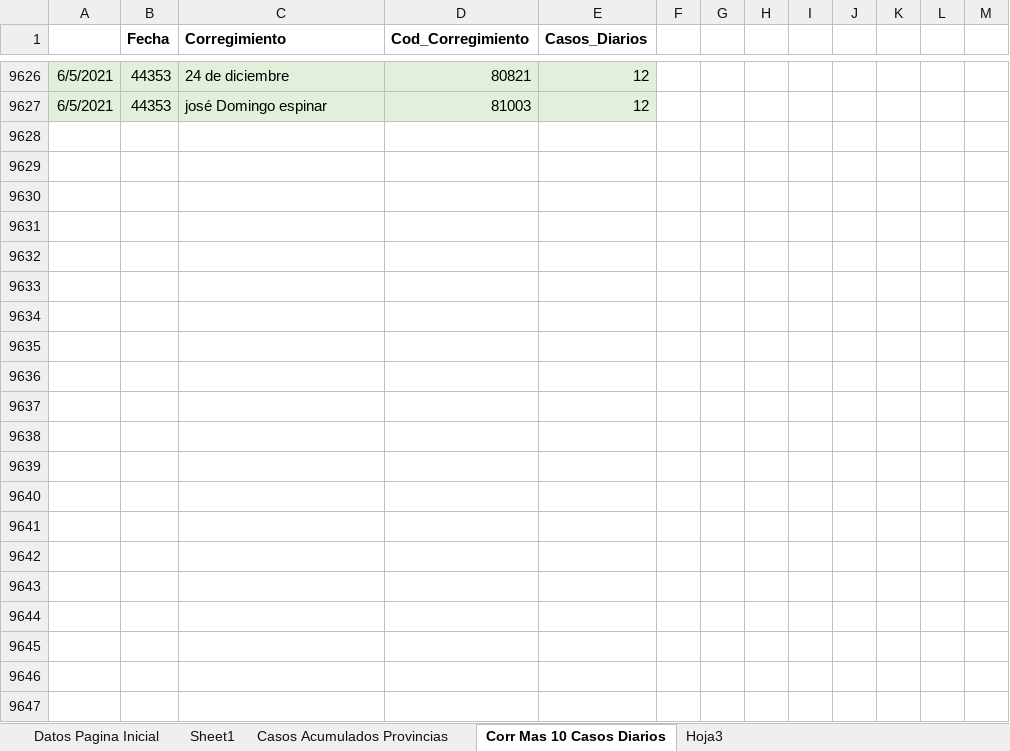
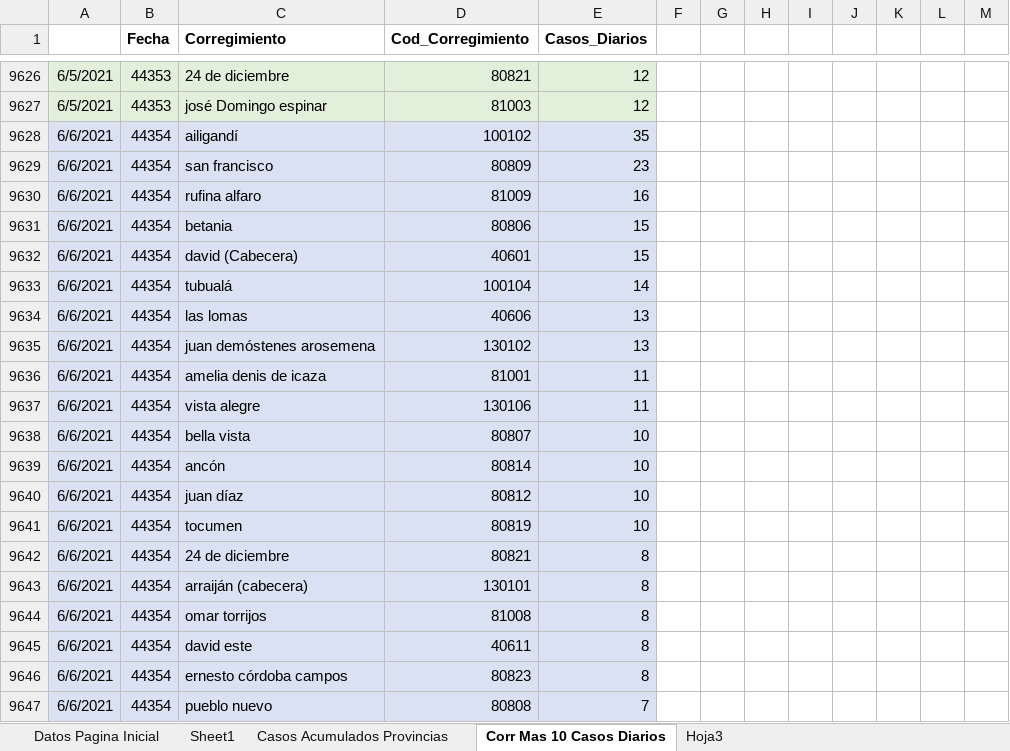
Before and after one commit to Sud-Austral/Datos_Panama, an Excel workbook: datacovidpa/Pagina_Inicio_PN.xlsx, sheet Corr Mas 10 Casos Diarios, drawn as a sheet; only a part is shown, gaps mark what is left out; values as stored, in another font and other column widths than the file's, no borders; table styles not drawn; 1 other sheet too large or unreadable and not compared; the diff names each change by its address in the sheet, - before the commit and + after, or states it on an @@ line.

```diff
--- a/datacovidpa/Pagina_Inicio_PN.xlsx (sheet Corr Mas 10 Casos Diarios)
+++ b/datacovidpa/Pagina_Inicio_PN.xlsx (sheet Corr Mas 10 Casos Diarios)
+row 9628: 6/6/2021 | 44354 | ailigandí | 100102 | 35
+row 9629: 6/6/2021 | 44354 | san francisco | 80809 | 23
+row 9630: 6/6/2021 | 44354 | rufina alfaro | 81009 | 16
+row 9631: 6/6/2021 | 44354 | betania | 80806 | 15
+row 9632: 6/6/2021 | 44354 | david (Cabecera) | 40601 | 15
+row 9633: 6/6/2021 | 44354 | tubualá | 100104 | 14
+row 9634: 6/6/2021 | 44354 | las lomas | 40606 | 13
+row 9635: 6/6/2021 | 44354 | juan demóstenes arosemena | 130102 | 13
+row 9636: 6/6/2021 | 44354 | amelia denis de icaza | 81001 | 11
+row 9637: 6/6/2021 | 44354 | vista alegre | 130106 | 11
+row 9638: 6/6/2021 | 44354 | bella vista | 80807 | 10
+row 9639: 6/6/2021 | 44354 | ancón | 80814 | 10
+row 9640: 6/6/2021 | 44354 | juan díaz | 80812 | 10
+row 9641: 6/6/2021 | 44354 | tocumen | 80819 | 10
+row 9642: 6/6/2021 | 44354 | 24 de diciembre | 80821 | 8
+row 9643: 6/6/2021 | 44354 | arraiján (cabecera) | 130101 | 8
+row 9644: 6/6/2021 | 44354 | omar torrijos | 81008 | 8
+row 9645: 6/6/2021 | 44354 | david este | 40611 | 8
+row 9646: 6/6/2021 | 44354 | ernesto córdoba campos | 80823 | 8
+row 9647: 6/6/2021 | 44354 | pueblo nuevo | 80808 | 7
```
Also changed, not shown: sheet Datos Pagina Inicial, 2 other files.
